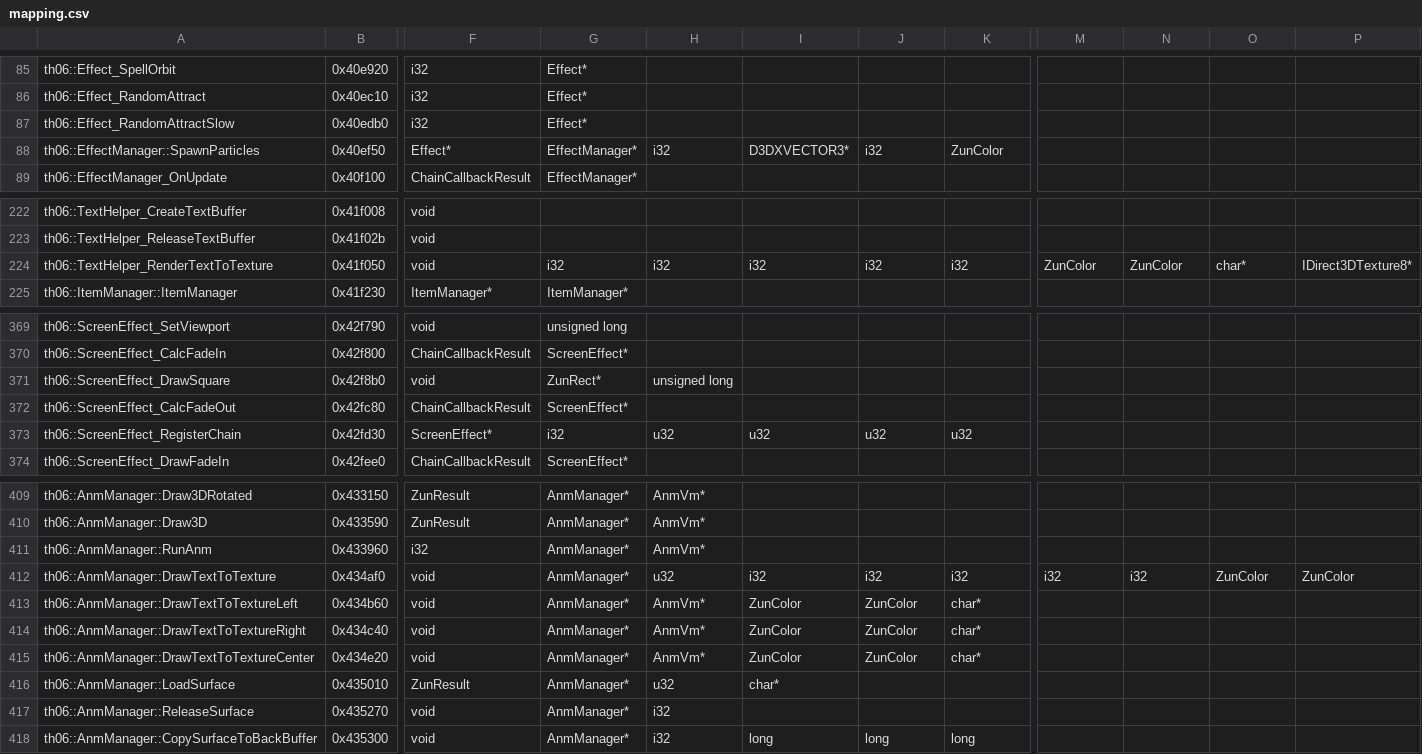
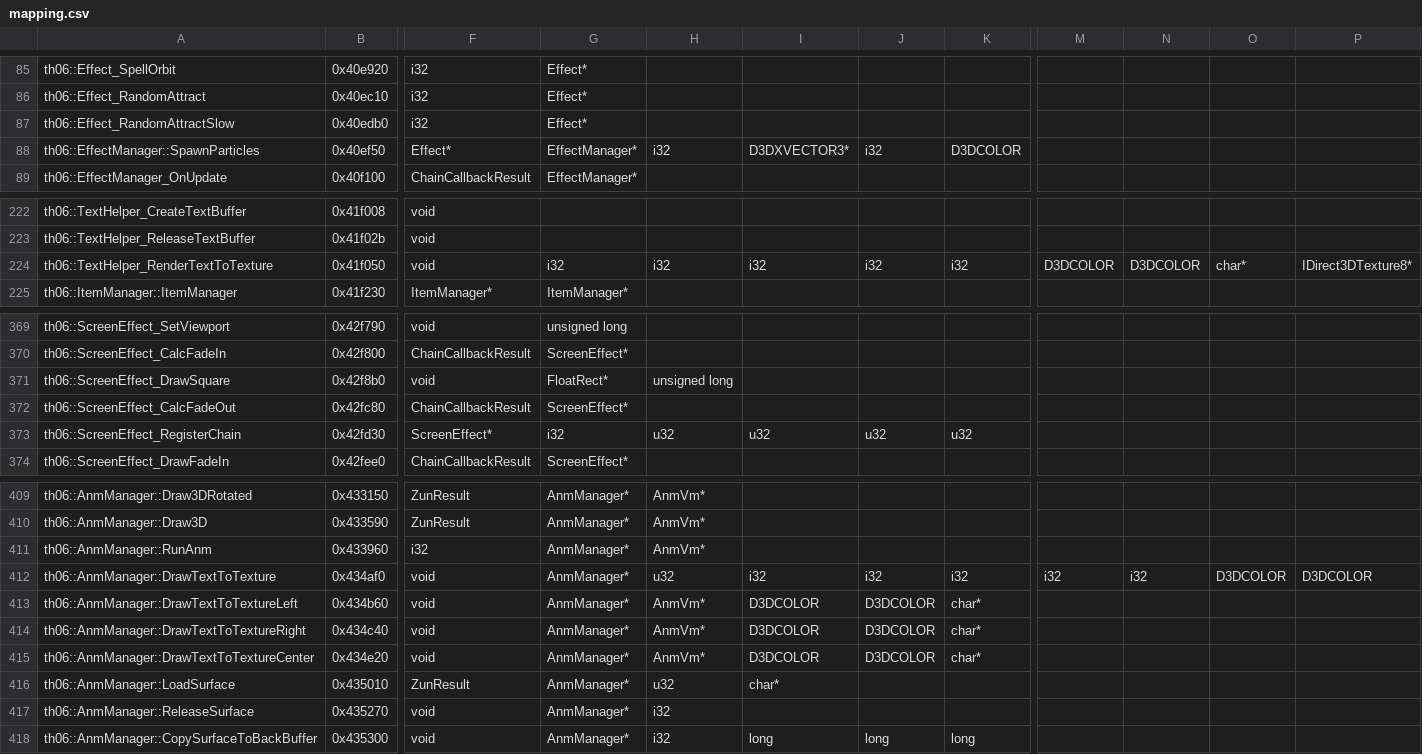
Before and after one commit to GensokyoClub/th06, a CSV file: config/mapping.csv, drawn as a sheet; only a part is shown, gaps mark what is left out; the diff names each change by its address in the sheet, - before the commit and + after, or states it on an @@ line.

```diff
--- a/config/mapping.csv
+++ b/config/mapping.csv
-K88: ZunColor
+K88: D3DCOLOR
-M224: ZunColor
+M224: D3DCOLOR
-N224: ZunColor
+N224: D3DCOLOR
-G371: ZunRect*
+G371: FloatRect*
-O412: ZunColor
+O412: D3DCOLOR
-P412: ZunColor
+P412: D3DCOLOR
-I413:I415: ZunColor
+I413:I415: D3DCOLOR
-J413:J415: ZunColor
+J413:J415: D3DCOLOR
```
Also changed, not shown: 34 other files.
